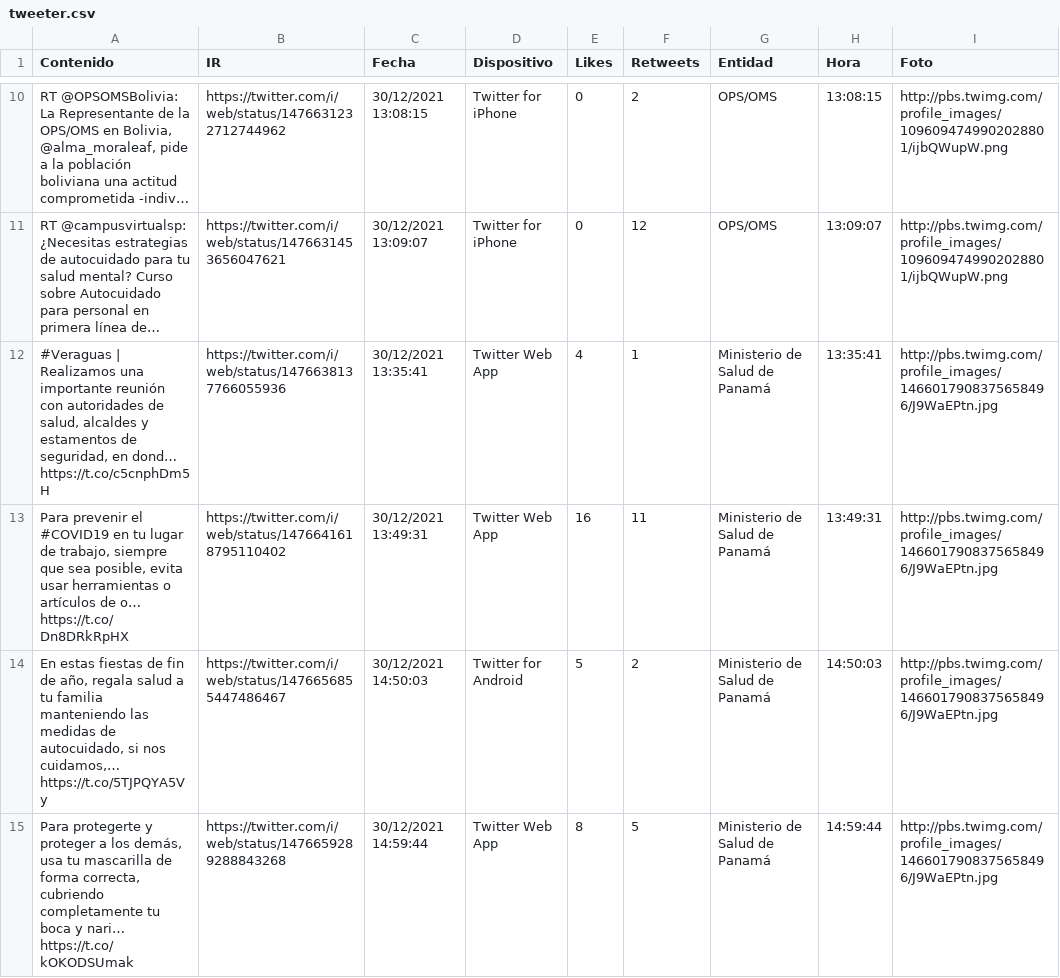
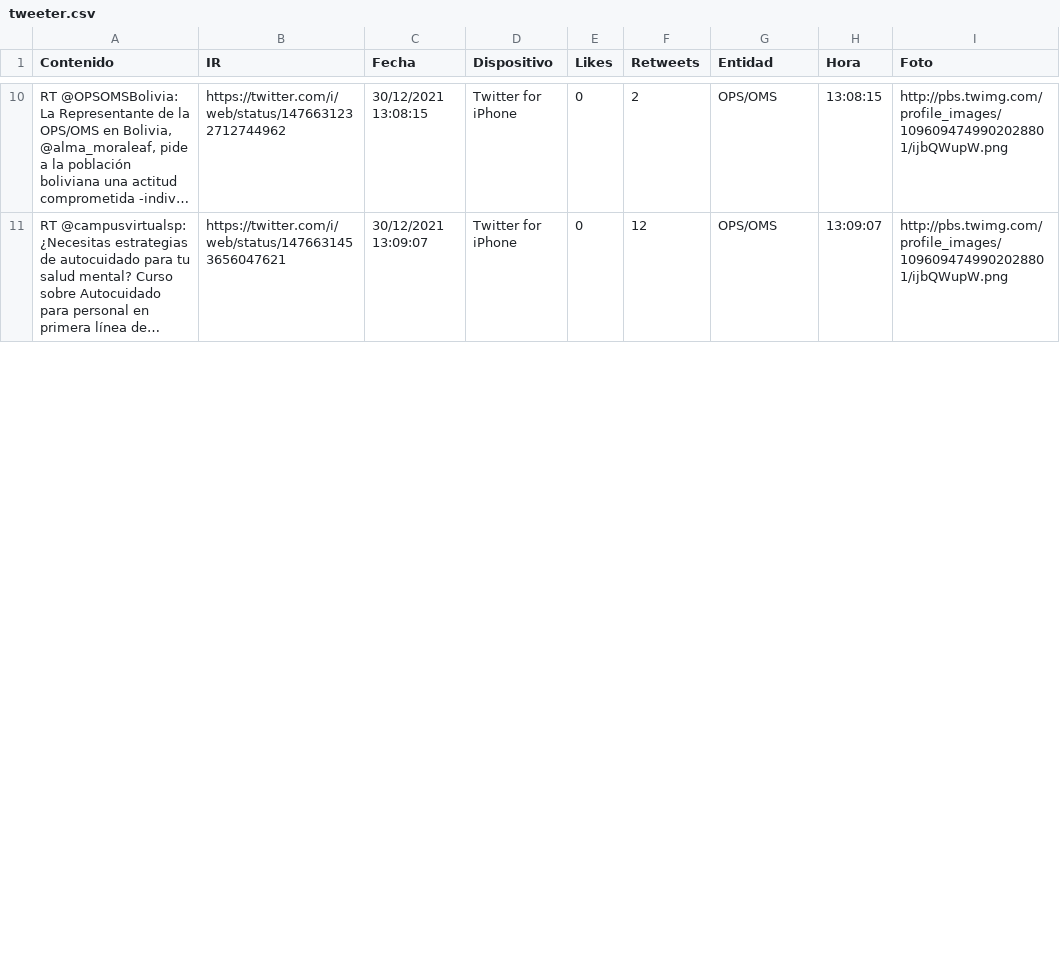
Before and after one commit to Sud-Austral/Datos_Panama, a CSV file: tweeter/tweeter.csv, drawn as a sheet; only a part is shown, gaps mark what is left out; removed rows and columns are numbered as before the commit, all else as after; the diff covers the shown part only; the diff names each change by its address in the sheet, - before the commit and + after, or states it on an @@ line.

Commit message:
Update automatico via Actualizar 12-31-2021 03-30-49

```diff
--- a/tweeter/tweeter.csv
+++ b/tweeter/tweeter.csv
-row 12: #Veraguas | Realizamos una importante reunión con autoridades de salud, alcaldes y estamentos de seguridad, en dond… https://t.co/c5cnphDm5H | https://twitter.com/i/web/status/1476638137766055936 | 30/12/2021 13:35:41 | Twitter Web App | 4 | 1 | Ministerio de Salud de Panamá | 13:35:41 | http://pbs.twimg.com/profile_images/1466017908375658496/J9WaEPtn.jpg
-row 13: Para prevenir el #COVID19 en tu lugar de trabajo, siempre que sea posible, evita usar herramientas o artículos de o… https://t.co/Dn8DRkRpHX | https://twitter.com/i/web/status/1476641618795110402 | 30/12/2021 13:49:31 | Twitter Web App | 16 | 11 | Ministerio de Salud de Panamá | 13:49:31 | http://pbs.twimg.com/profile_images/1466017908375658496/J9WaEPtn.jpg
-row 14: En estas fiestas de fin de año, regala salud a tu familia manteniendo las medidas de autocuidado, si nos cuidamos,… https://t.co/5TJPQYA5Vy | https://twitter.com/i/web/status/1476656855447486467 | 30/12/2021 14:50:03 | Twitter for Android | 5 | 2 | Ministerio de Salud de Panamá | 14:50:03 | http://pbs.twimg.com/profile_images/1466017908375658496/J9WaEPtn.jpg
-row 15: Para protegerte y proteger a los demás, usa tu mascarilla de forma correcta, cubriendo completamente tu boca y nari… https://t.co/kOKODSUmak | https://twitter.com/i/web/status/1476659289288843268 | 30/12/2021 14:59:44 | Twitter Web App | 8 | 5 | Ministerio de Salud de Panamá | 14:59:44 | http://pbs.twimg.com/profile_images/1466017908375658496/J9WaEPtn.jpg
```
Also changed, not shown: 6 added rows, 2 removed rows and 4 edited cells elsewhere in this file.
